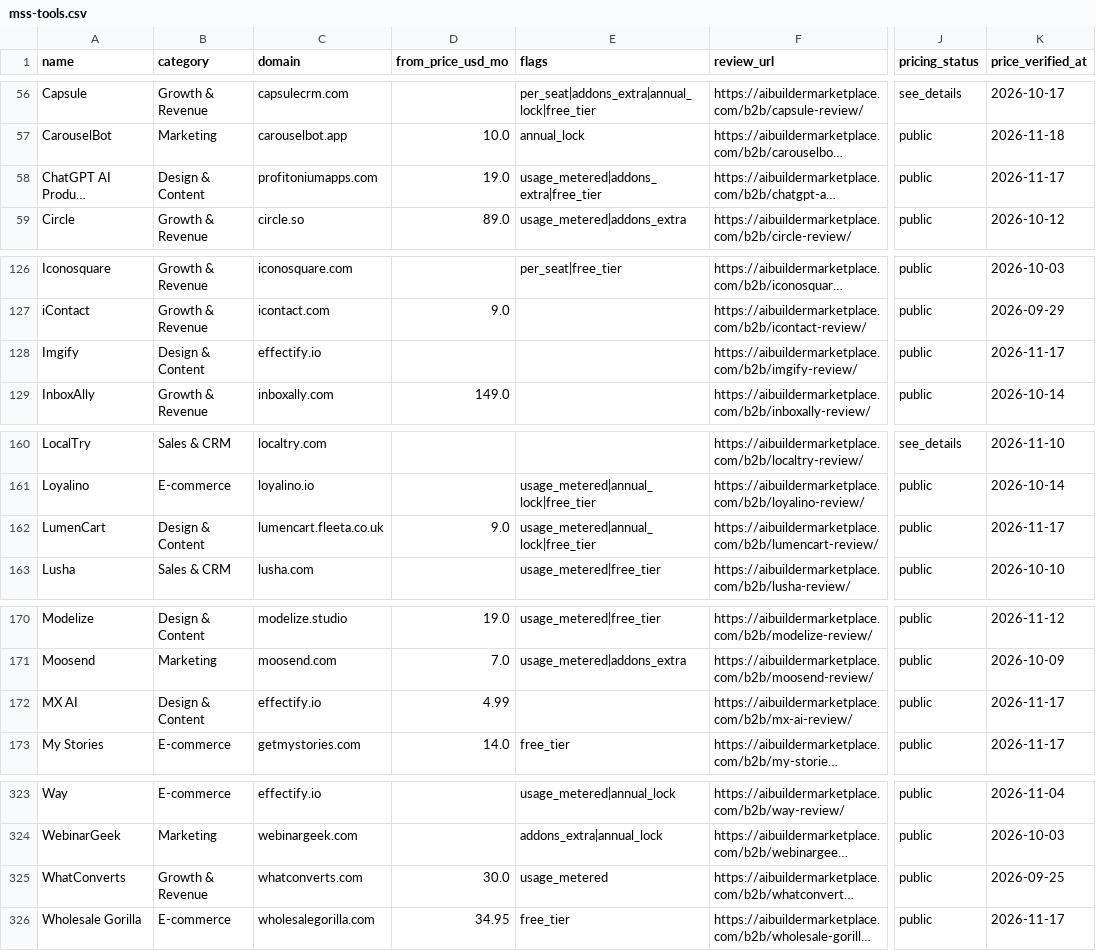
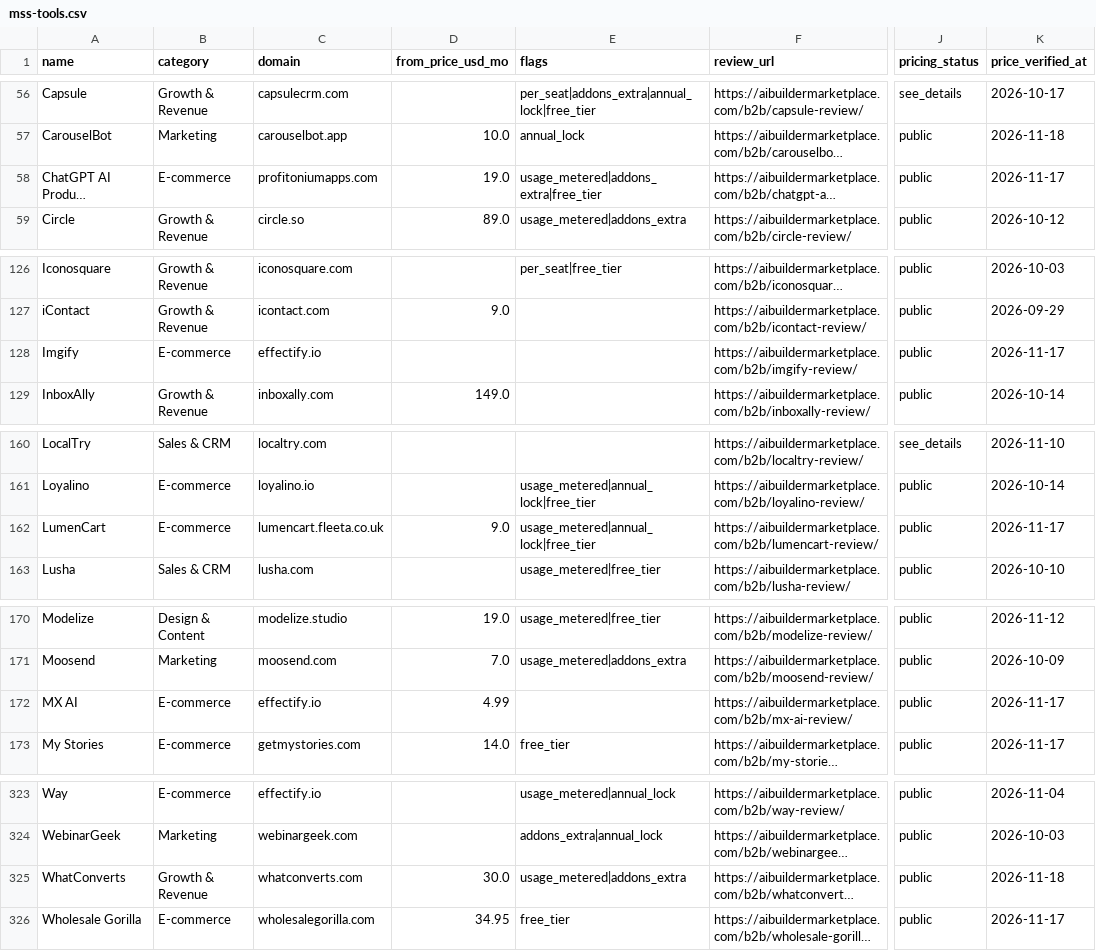
Before and after one commit to NewBegin-gif/marketingandsalessoftware, a CSV file: data/mss-tools.csv, drawn as a sheet; only a part is shown, gaps mark what is left out; long unchanged cells end in …; the diff covers the shown part only; the diff names each change by its address in the sheet, - before the commit and + after, or states it on an @@ line.

```diff
--- a/data/mss-tools.csv
+++ b/data/mss-tools.csv
-B58 (category): Design & Content
+B58 (category): E-commerce
-B128 (category): Design & Content
+B128 (category): E-commerce
-B162 (category): Design & Content
+B162 (category): E-commerce
-B172 (category): Design & Content
+B172 (category): E-commerce
-E325 (flags): usage_metered
+E325 (flags): usage_metered|addons_extra
-K325 (price_verified_at): 2026-09-25
+K325 (price_verified_at): 2026-11-18
```
Also changed, not shown: 2 edited cells elsewhere in this file, data/mss-flags.csv, 6 other files.
